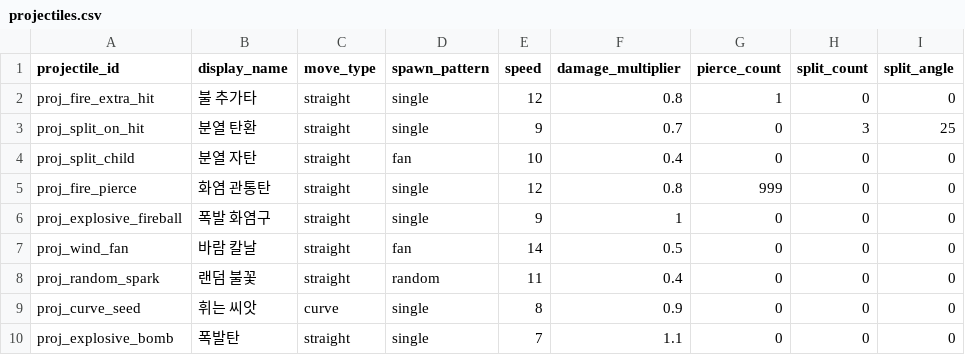
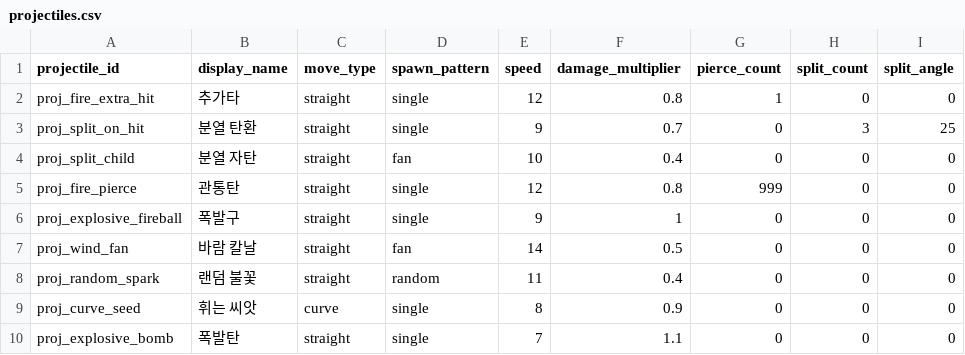
Before and after one commit to Flat-Venture/Flat_Venture, a CSV file: Assets/StreamingAssets/GameData/Items/projectiles.csv, drawn as a sheet; only a part is shown; the diff names each change by its address in the sheet, - before the commit and + after, or states it on an @@ line.

```diff
--- a/Assets/StreamingAssets/GameData/Items/projectiles.csv
+++ b/Assets/StreamingAssets/GameData/Items/projectiles.csv
-B2 (display_name): 불 추가타
+B2 (display_name): 추가타
-B5 (display_name): 화염 관통탄
+B5 (display_name): 관통탄
-B6 (display_name): 폭발 화염구
+B6 (display_name): 폭발구
```
Also changed, not shown: Assets/StreamingAssets/GameData/Items/stat_definitions.csv, 16 other files.
